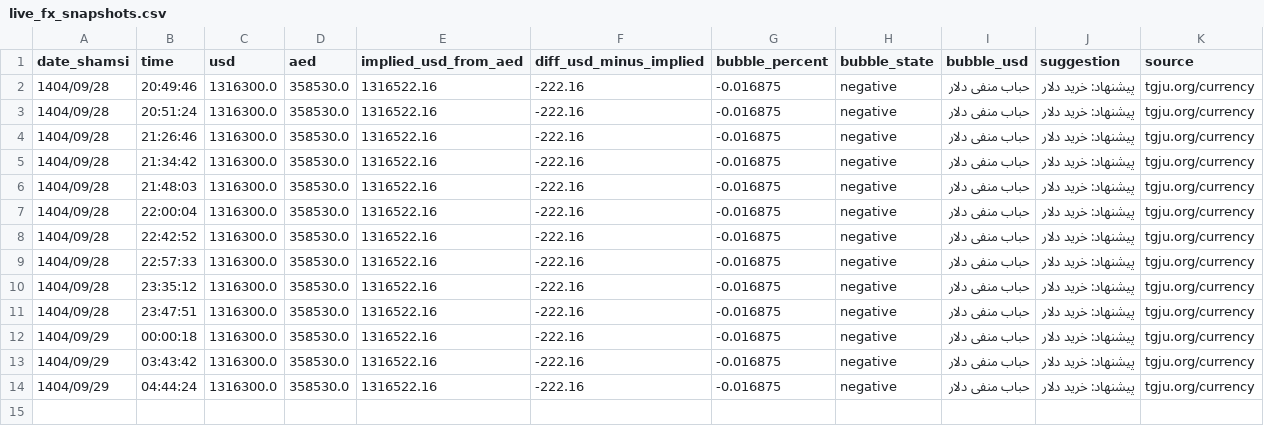
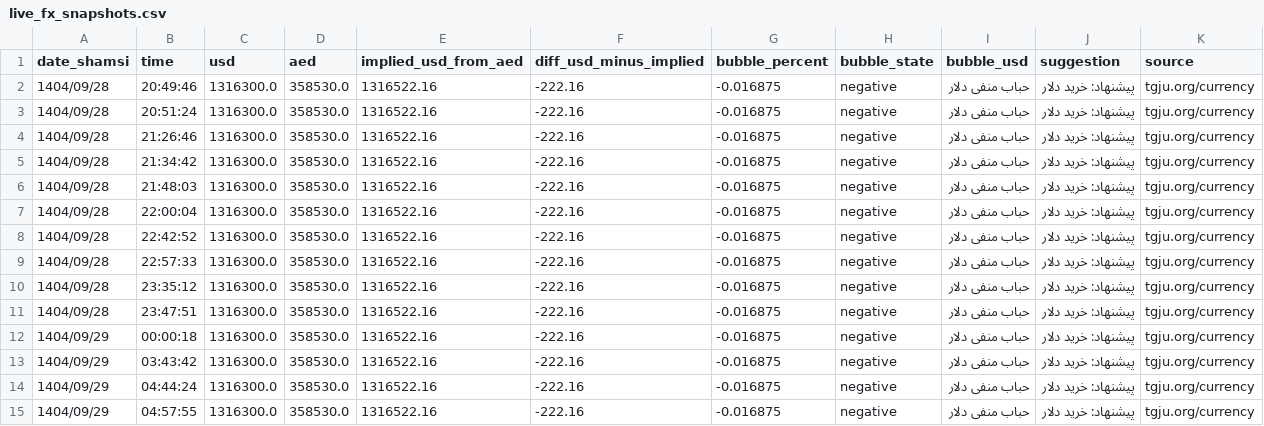
Before and after one commit to yavarka91-a11y/tgju-bubble-bot, a CSV file: live_fx_snapshots.csv, drawn as a sheet.

```diff
--- a/live_fx_snapshots.csv
+++ b/live_fx_snapshots.csv
@@ -14 +14,2 @@
 1404/09/29,04:44:24,1316300.0,358530.0,1316522.16,-222.16,-0.016875,negative,حباب منفی دلار,پیشنهاد: خرید دلار,tgju.org/currency
+1404/09/29,04:57:55,1316300.0,358530.0,1316522.16,-222.16,-0.016875,negative,حباب منفی دلار,پیشنهاد: خرید دلار,tgju.org/currency
```
Also changed, not shown: 1 other file.
